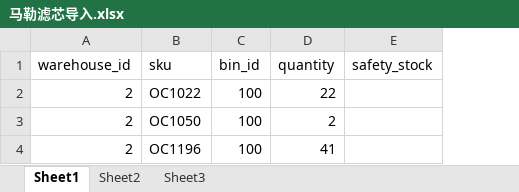
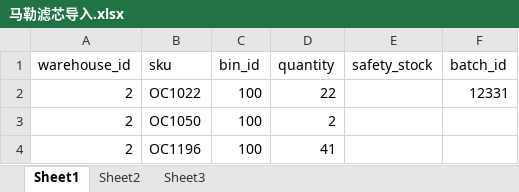
Before and after one commit to A-Kuan/erp-server, an Excel workbook: static/马勒滤芯导入.xlsx, sheet Sheet1, drawn as a sheet; values as stored, in another font and other column widths than the file's, no borders; the diff names each change by its address in the sheet, - before the commit and + after, or states it on an @@ line.

```diff
--- a/static/马勒滤芯导入.xlsx (sheet Sheet1)
+++ b/static/马勒滤芯导入.xlsx (sheet Sheet1)
+column F (batch_id), row 2: 12331
```
Also changed, not shown: 2 other files.
